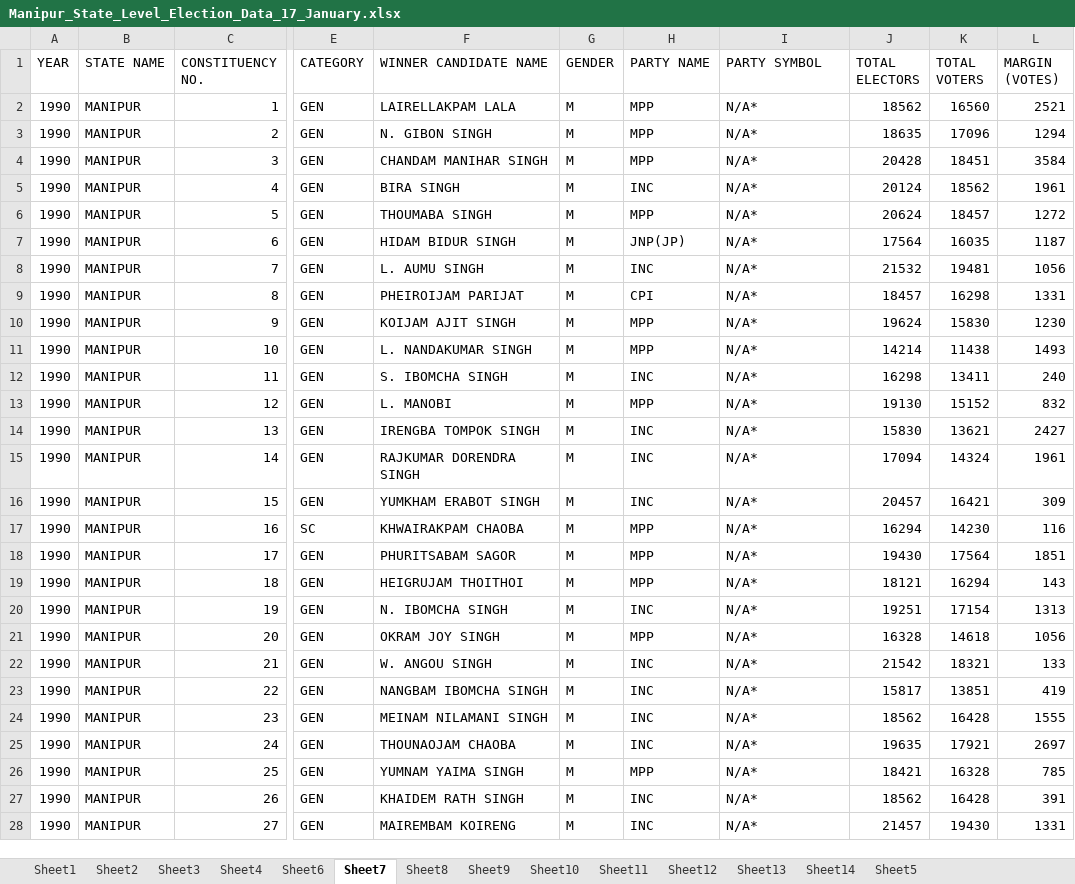
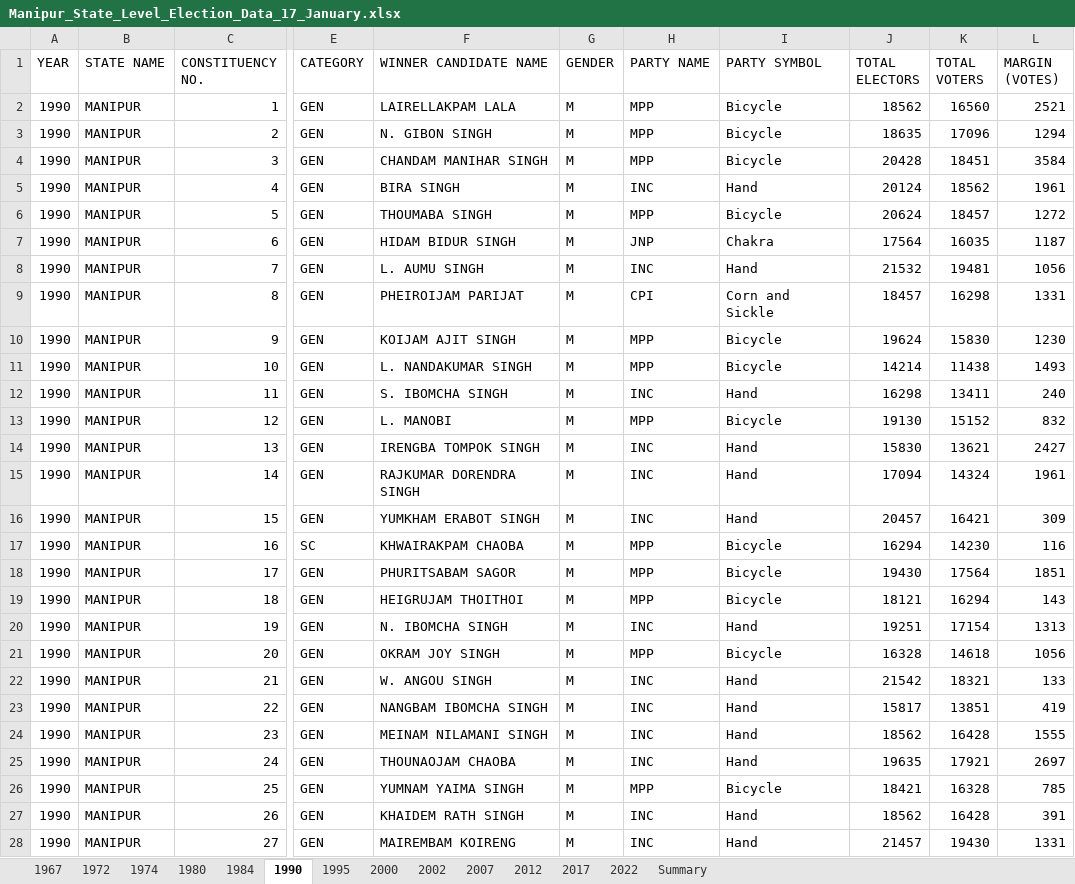
Before and after one commit to Payal1726/Infosys_ElectViz-Election-Data-Visualization-for-Media, an Excel workbook: Manipur_State_Level_Election_Data_17_January.xlsx, sheet 1990, drawn as a sheet; only a part is shown, gaps mark what is left out; values as stored, in another font and other column widths than the file's, no borders; the diff covers the shown part only; the diff names each change by its address in the sheet, - before the commit and + after, or states it on an @@ line.

```diff
--- a/Manipur_State_Level_Election_Data_17_January.xlsx (sheet 1990)
+++ b/Manipur_State_Level_Election_Data_17_January.xlsx (sheet 1990)
-sheet tab: Sheet1
+sheet tab: 1967
-sheet tab: Sheet2
+sheet tab: 1972
-sheet tab: Sheet3
+sheet tab: 1974
-sheet tab: Sheet4
+sheet tab: 1980
-sheet tab: Sheet6
+sheet tab: 1984
-sheet tab: Sheet7
+sheet tab: 1990
-sheet tab: Sheet8
+sheet tab: 1995
-sheet tab: Sheet9
+sheet tab: 2000
-sheet tab: Sheet10
+sheet tab: 2002
-sheet tab: Sheet11
+sheet tab: 2007
-sheet tab: Sheet12
+sheet tab: 2012
-sheet tab: Sheet13
+sheet tab: 2017
-sheet tab: Sheet14
+sheet tab: 2022
-sheet tab: Sheet5
+sheet tab: Summary
-I2:I4 (PARTY SYMBOL): N/A*
+I2:I4 (PARTY SYMBOL): Bicycle
-I5 (PARTY SYMBOL): N/A*
+I5 (PARTY SYMBOL): Hand
-I6 (PARTY SYMBOL): N/A*
+I6 (PARTY SYMBOL): Bicycle
-H7 (PARTY NAME): JNP(JP)
+H7 (PARTY NAME): JNP
-I7 (PARTY SYMBOL): N/A*
+I7 (PARTY SYMBOL): Chakra
-I8 (PARTY SYMBOL): N/A*
+I8 (PARTY SYMBOL): Hand
-I9 (PARTY SYMBOL): N/A*
+I9 (PARTY SYMBOL): Corn and Sickle
-I10:I11 (PARTY SYMBOL): N/A*
+I10:I11 (PARTY SYMBOL): Bicycle
-I12 (PARTY SYMBOL): N/A*
+I12 (PARTY SYMBOL): Hand
-I13 (PARTY SYMBOL): N/A*
+I13 (PARTY SYMBOL): Bicycle
-I14:I16 (PARTY SYMBOL): N/A*
+I14:I16 (PARTY SYMBOL): Hand
-I17:I19 (PARTY SYMBOL): N/A*
+I17:I19 (PARTY SYMBOL): Bicycle
-I20 (PARTY SYMBOL): N/A*
+I20 (PARTY SYMBOL): Hand
-I21 (PARTY SYMBOL): N/A*
+I21 (PARTY SYMBOL): Bicycle
-I22:I25 (PARTY SYMBOL): N/A*
+I22:I25 (PARTY SYMBOL): Hand
-I26 (PARTY SYMBOL): N/A*
+I26 (PARTY SYMBOL): Bicycle
-I27:I28 (PARTY SYMBOL): N/A*
+I27:I28 (PARTY SYMBOL): Hand
```
Also changed, not shown: 33 edited cells elsewhere in this sheet, sheet 1980, sheet 2017, sheet 1974, sheet 1984, sheet 2007, sheet 1995, 5 more sheets, charts or pictures, Nagaland_State_Level_Election_Data_17_January.xlsx, National_level_Election_Data_21_January.xlsx.
